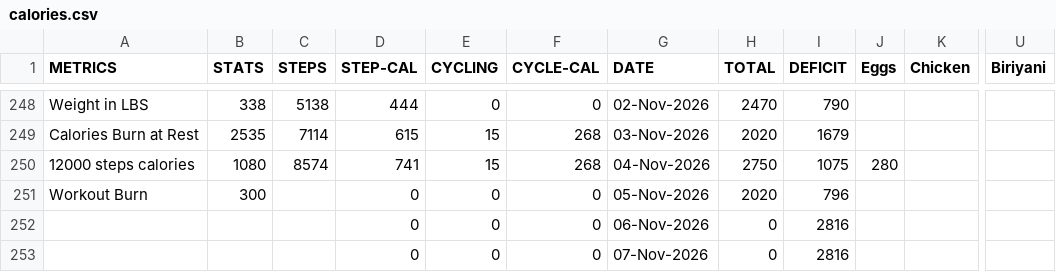
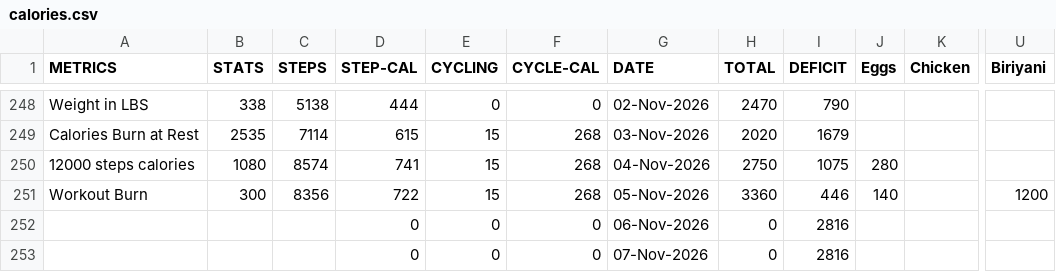
Before and after one commit to gauthiii/weight_flowchart, a CSV file: data/calories.csv, drawn as a sheet; only a part is shown, gaps mark what is left out; the diff names each change by its address in the sheet, - before the commit and + after, or states it on an @@ line.

```diff
--- a/data/calories.csv
+++ b/data/calories.csv
-C251 (STEPS): (empty)
+C251 (STEPS): 8356
-D251 (STEP-CAL): 0
+D251 (STEP-CAL): 722
-E251 (CYCLING): 0
+E251 (CYCLING): 15
-F251 (CYCLE-CAL): 0
+F251 (CYCLE-CAL): 268
-H251 (TOTAL): 2020
+H251 (TOTAL): 3360
-I251 (DEFICIT): 796
+I251 (DEFICIT): 446
-J251 (Eggs): (empty)
+J251 (Eggs): 140
-U251 (Biriyani): (empty)
+U251 (Biriyani): 1200
```
Also changed, not shown: data/expenses.csv, 4 other files.
